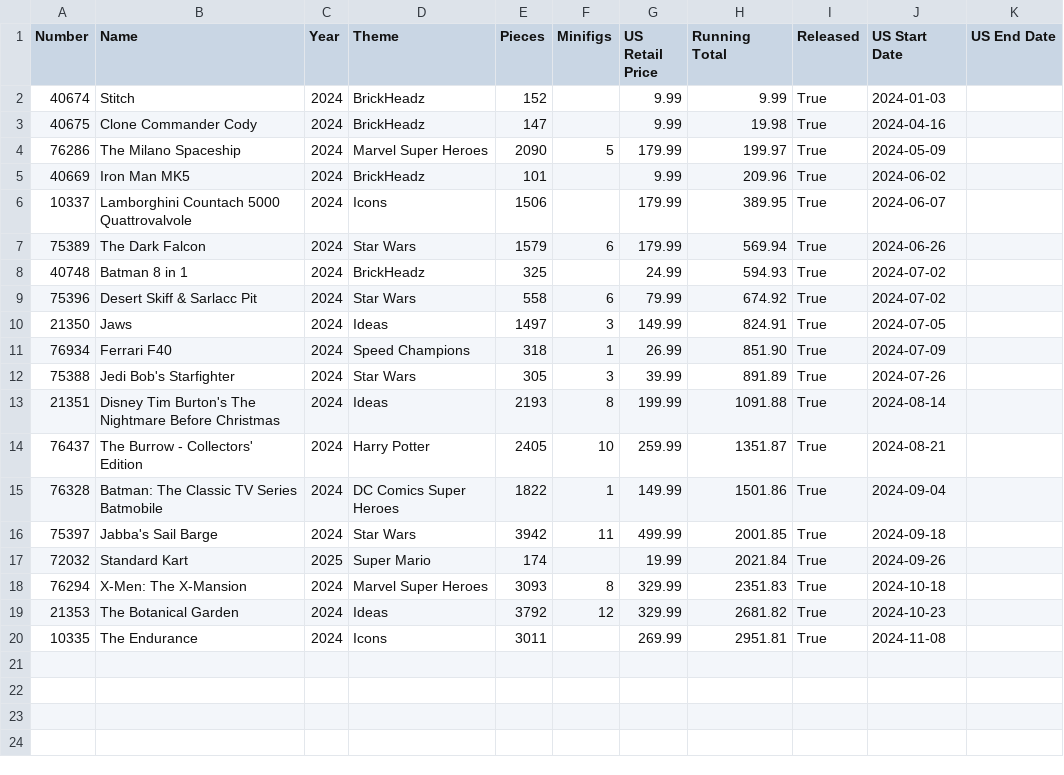
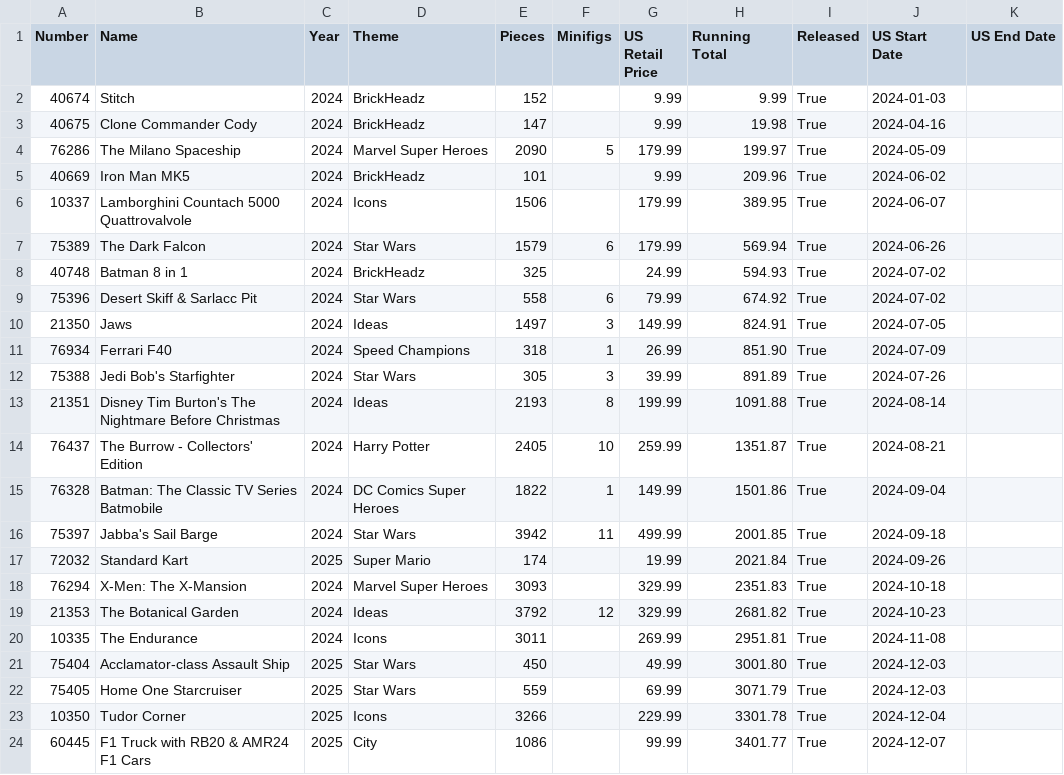
Before and after one commit to schultzy51/brickset, a CSV file: lists/wanted_released.csv, drawn as a sheet.

```diff
--- a/lists/wanted_released.csv
+++ b/lists/wanted_released.csv
@@ -17,4 +17,8 @@ Number,Name,Year,Theme,Pieces,Minifigs,US Retail Price,Running Total,Released,US
 72032,Standard Kart,2025,Super Mario,174,,19.99,2021.84,True,2024-09-26,
-76294,X-Men: The X-Mansion,2024,Marvel Super Heroes,3093,8,329.99,2351.83,True,2024-10-18,
+76294,X-Men: The X-Mansion,2024,Marvel Super Heroes,3093,,329.99,2351.83,True,2024-10-18,
 21353,The Botanical Garden,2024,Ideas,3792,12,329.99,2681.82,True,2024-10-23,
 10335,The Endurance,2024,Icons,3011,,269.99,2951.81,True,2024-11-08,
+75404,Acclamator-class Assault Ship,2025,Star Wars,450,,49.99,3001.80,True,2024-12-03,
+75405,Home One Starcruiser,2025,Star Wars,559,,69.99,3071.79,True,2024-12-03,
+10350,Tudor Corner,2025,Icons,3266,,229.99,3301.78,True,2024-12-04,
+60445,F1 Truck with RB20 & AMR24 F1 Cars,2025,City,1086,,99.99,3401.77,True,2024-12-07,
```
Also changed, not shown: lists/owned.csv, lists/wanted.csv, 3 other files.
